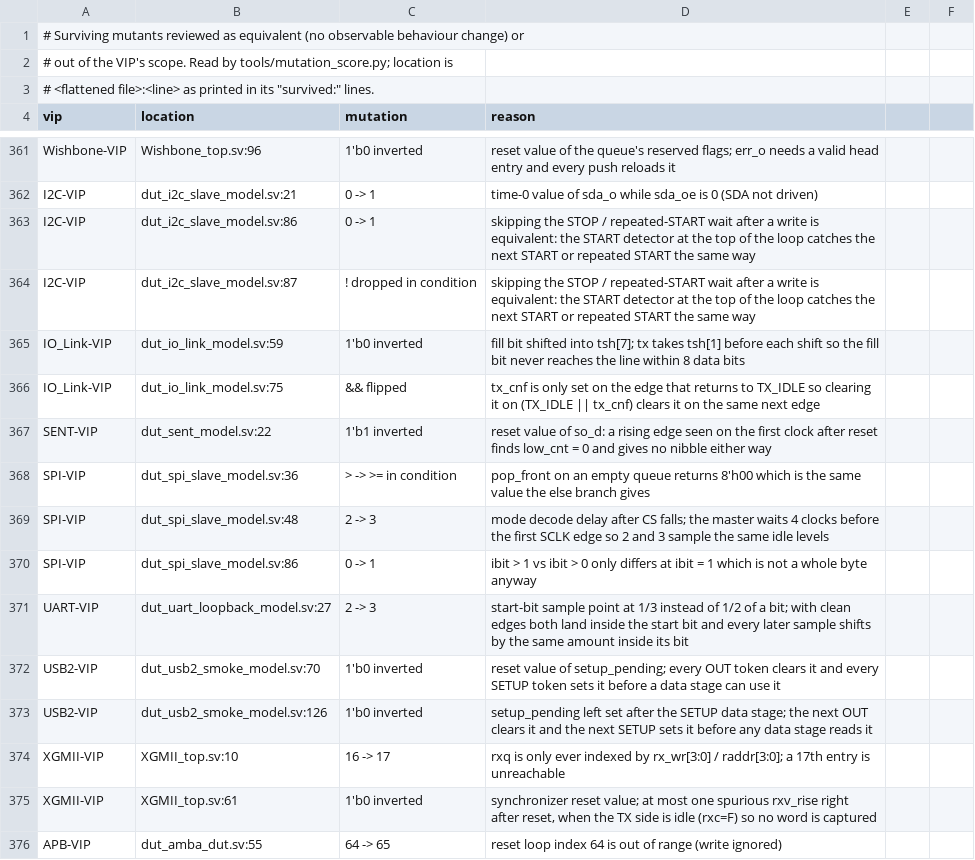
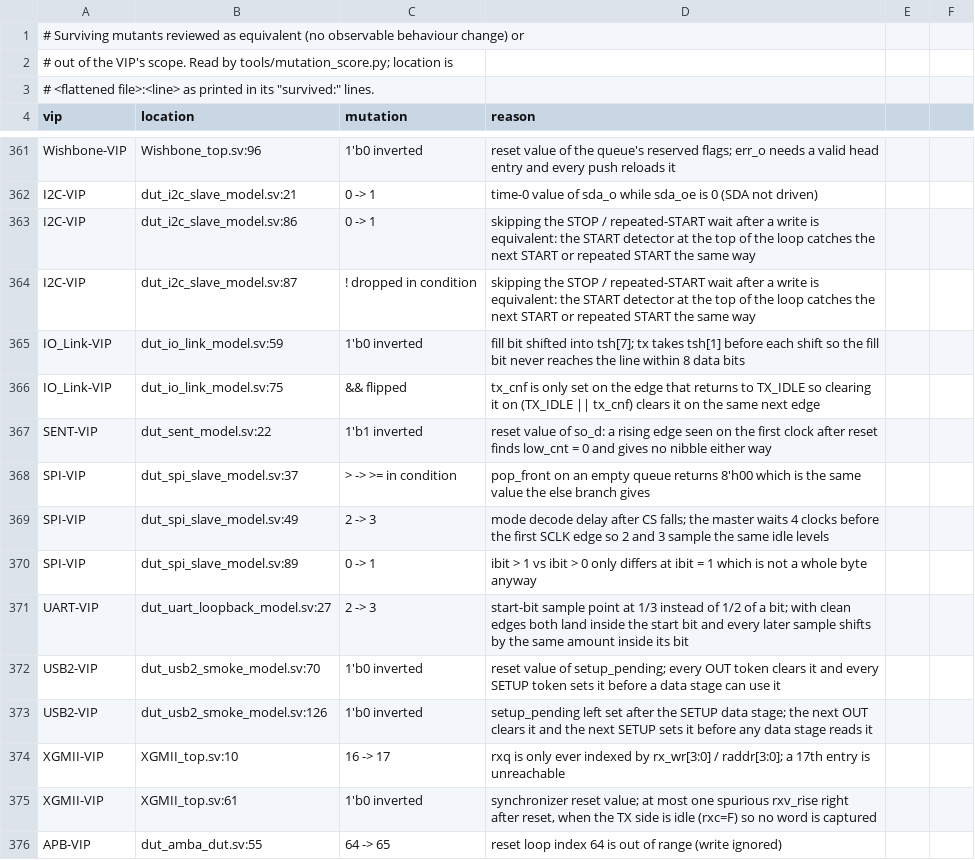
Before and after one commit to tonythetiger168/open-vip-portfolio, a CSV file: tools/mutation_equivalent.csv, drawn as a sheet; only a part is shown, gaps mark what is left out.

```diff
--- a/tools/mutation_equivalent.csv
+++ b/tools/mutation_equivalent.csv
@@ -367,5 +367,5 @@ IO_Link-VIP,dut_io_link_model.sv:75,&& flipped,tx_cnf is only set on the edge th
 SENT-VIP,dut_sent_model.sv:22,1'b1 inverted,reset value of so_d: a rising edge seen on the first clock after reset finds low_cnt = 0 and gives no nibble either way
-SPI-VIP,dut_spi_slave_model.sv:36,> -> >= in condition,pop_front on an empty queue returns 8'h00 which is the same value the else branch gives
-SPI-VIP,dut_spi_slave_model.sv:48,2 -> 3,mode decode delay after CS falls; the master waits 4 clocks before the first SCLK edge so 2 and 3 sample the same idle levels
-SPI-VIP,dut_spi_slave_model.sv:86,0 -> 1,ibit > 1 vs ibit > 0 only differs at ibit = 1 which is not a whole byte anyway
+SPI-VIP,dut_spi_slave_model.sv:37,> -> >= in condition,pop_front on an empty queue returns 8'h00 which is the same value the else branch gives
+SPI-VIP,dut_spi_slave_model.sv:49,2 -> 3,mode decode delay after CS falls; the master waits 4 clocks before the first SCLK edge so 2 and 3 sample the same idle levels
+SPI-VIP,dut_spi_slave_model.sv:89,0 -> 1,ibit > 1 vs ibit > 0 only differs at ibit = 1 which is not a whole byte anyway
 UART-VIP,dut_uart_loopback_model.sv:27,2 -> 3,start-bit sample point at 1/3 instead of 1/2 of a bit; with clean edges both land inside the start bit and every later sample shifts by the same amount inside its bit
```
Also changed, not shown: 42 other files.
